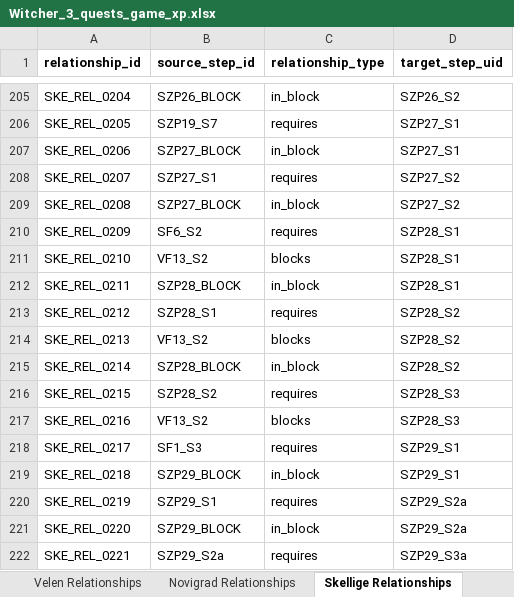
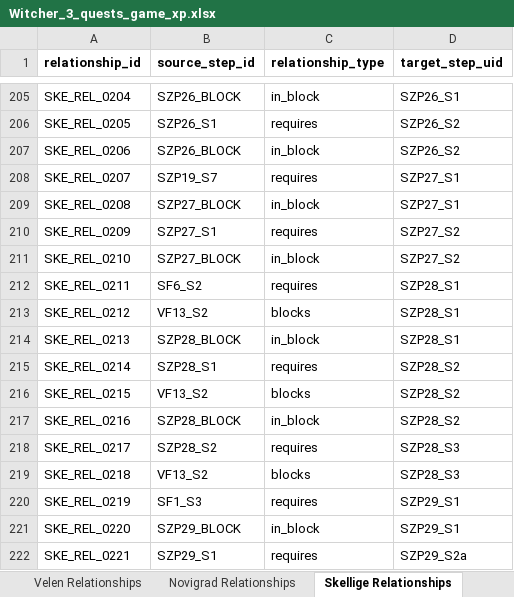
Before and after one commit to Dywan2137/Witcher3_optimizer, an Excel workbook: Data/Witcher_3_quests_game_xp.xlsx, sheet Skellige Relationships, drawn as a sheet; only a part is shown, gaps mark what is left out; values as stored, in another font and other column widths than the file's, no borders; the diff covers the shown part only; the diff names each change by its address in the sheet, - before the commit and + after, or states it on an @@ line.

```diff
--- a/Data/Witcher_3_quests_game_xp.xlsx (sheet Skellige Relationships)
+++ b/Data/Witcher_3_quests_game_xp.xlsx (sheet Skellige Relationships)
-D205 (target_step_uid): SZP26_S2
+D205 (target_step_uid): SZP26_S1
-B206 (source_step_id): SZP19_S7
+B206 (source_step_id): SZP26_S1
-D206:D207 (target_step_uid): SZP27_S1
+D206:D207 (target_step_uid): SZP26_S2
-B207 (source_step_id): SZP27_BLOCK
+B207 (source_step_id): SZP26_BLOCK
-B208 (source_step_id): SZP27_S1
+B208 (source_step_id): SZP19_S7
-D208:D209 (target_step_uid): SZP27_S2
+D208:D209 (target_step_uid): SZP27_S1
-B210 (source_step_id): SF6_S2
+B210 (source_step_id): SZP27_S1
-D210:D211 (target_step_uid): SZP28_S1
+D210:D211 (target_step_uid): SZP27_S2
-B211 (source_step_id): VF13_S2
+B211 (source_step_id): SZP27_BLOCK
-C211 (relationship_type): blocks
+C211 (relationship_type): in_block
-B212 (source_step_id): SZP28_BLOCK
+B212 (source_step_id): SF6_S2
-C212 (relationship_type): in_block
+C212 (relationship_type): requires
-B213 (source_step_id): SZP28_S1
+B213 (source_step_id): VF13_S2
-C213 (relationship_type): requires
+C213 (relationship_type): blocks
-D213:D214 (target_step_uid): SZP28_S2
+D213:D214 (target_step_uid): SZP28_S1
-B214 (source_step_id): VF13_S2
+B214 (source_step_id): SZP28_BLOCK
-C214 (relationship_type): blocks
+C214 (relationship_type): in_block
-B215 (source_step_id): SZP28_BLOCK
+B215 (source_step_id): SZP28_S1
-C215 (relationship_type): in_block
+C215 (relationship_type): requires
-B216 (source_step_id): SZP28_S2
+B216 (source_step_id): VF13_S2
-C216 (relationship_type): requires
+C216 (relationship_type): blocks
-D216:D217 (target_step_uid): SZP28_S3
+D216:D217 (target_step_uid): SZP28_S2
-B217 (source_step_id): VF13_S2
+B217 (source_step_id): SZP28_BLOCK
-C217 (relationship_type): blocks
+C217 (relationship_type): in_block
-B218 (source_step_id): SF1_S3
+B218 (source_step_id): SZP28_S2
-D218:D219 (target_step_uid): SZP29_S1
+D218:D219 (target_step_uid): SZP28_S3
-B219 (source_step_id): SZP29_BLOCK
+B219 (source_step_id): VF13_S2
-C219 (relationship_type): in_block
+C219 (relationship_type): blocks
-B220 (source_step_id): SZP29_S1
+B220 (source_step_id): SF1_S3
-D220:D221 (target_step_uid): SZP29_S2a
+D220:D221 (target_step_uid): SZP29_S1
-B222 (source_step_id): SZP29_S2a
+B222 (source_step_id): SZP29_S1
-D222 (target_step_uid): SZP29_S3a
+D222 (target_step_uid): SZP29_S2a
```
Also changed, not shown: 38 added rows and 447 edited cells elsewhere in this sheet, sheet Velen, sheet Novigrad, sheet Toussaint, sheet Skellige, sheet Change_log, sheet Velen Relationships, 5 more sheets, 10 other files.
